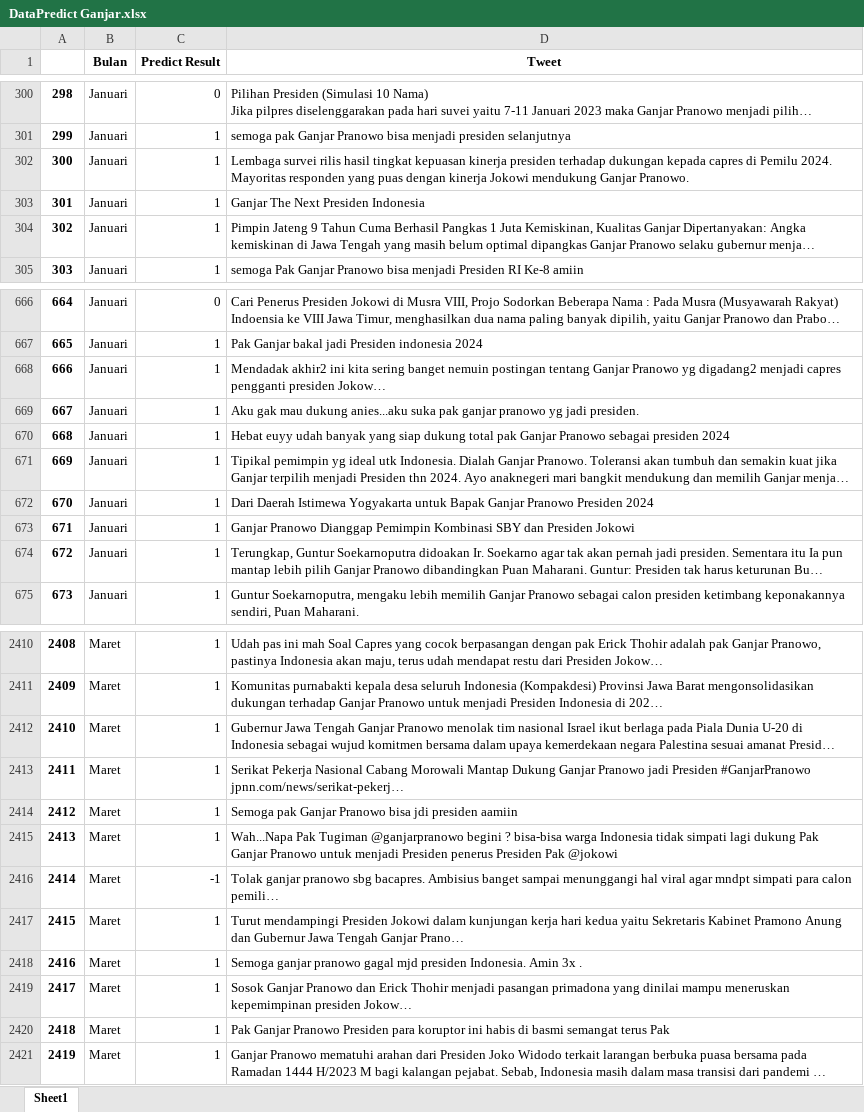
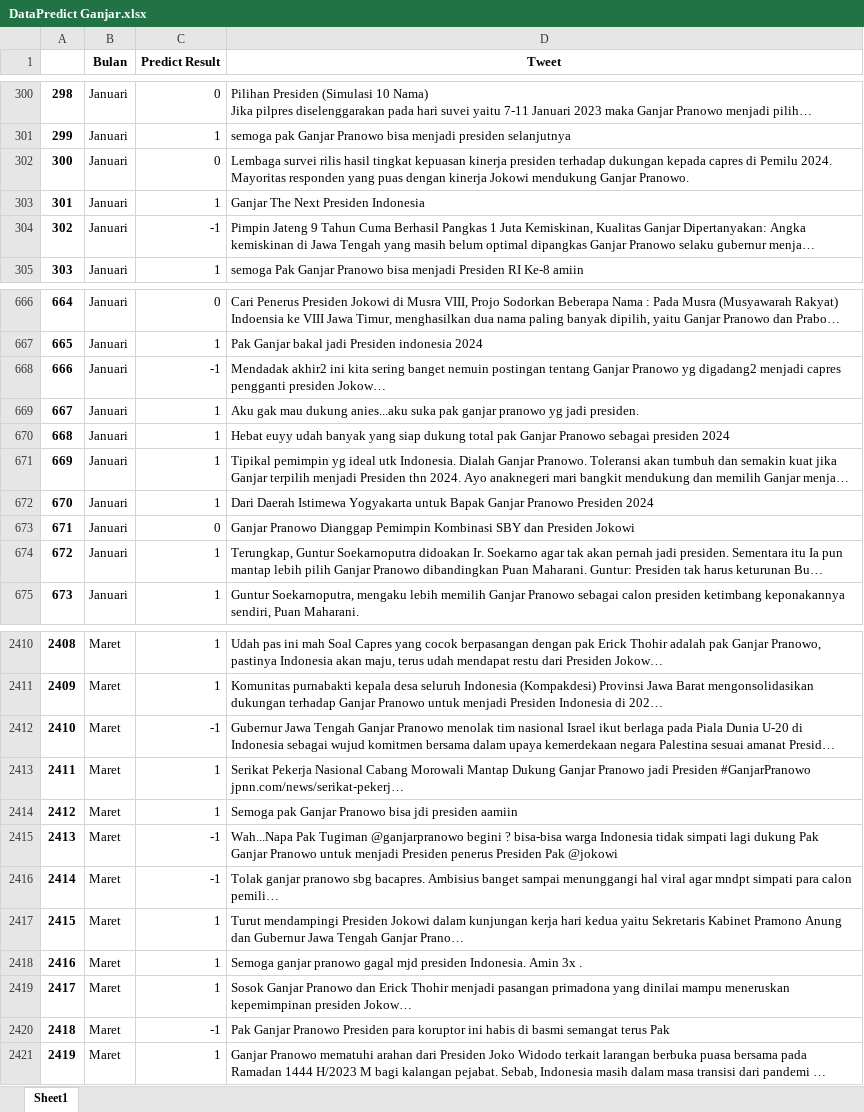
Before and after one commit to FnsAja/Skripsi, an Excel workbook: Aplikasi Skripsi/Data Predict/DataPredict Ganjar.xlsx, sheet Sheet1, drawn as a sheet; only a part is shown, gaps mark what is left out; long unchanged cells end in …; values as stored, in another font and other column widths than the file's, no borders; the diff covers the shown part only; the diff names each change by its address in the sheet, - before the commit and + after, or states it on an @@ line.

```diff
--- a/Aplikasi Skripsi/Data Predict/DataPredict Ganjar.xlsx (sheet Sheet1)
+++ b/Aplikasi Skripsi/Data Predict/DataPredict Ganjar.xlsx (sheet Sheet1)
-C302 (Predict Result): 1
+C302 (Predict Result): 0
-C304 (Predict Result): 1
+C304 (Predict Result): -1
-C668 (Predict Result): 1
+C668 (Predict Result): -1
-C673 (Predict Result): 1
+C673 (Predict Result): 0
-C2412 (Predict Result): 1
+C2412 (Predict Result): -1
-C2415 (Predict Result): 1
+C2415 (Predict Result): -1
-C2420 (Predict Result): 1
+C2420 (Predict Result): -1
```
Also changed, not shown: 5 removed rows and 61 edited cells elsewhere in this sheet, Aplikasi Skripsi/App/Flask/Process/DataPredict.xlsx, Aplikasi Skripsi/App/Flask/Process/DataTest.xlsx, 21 other files.
